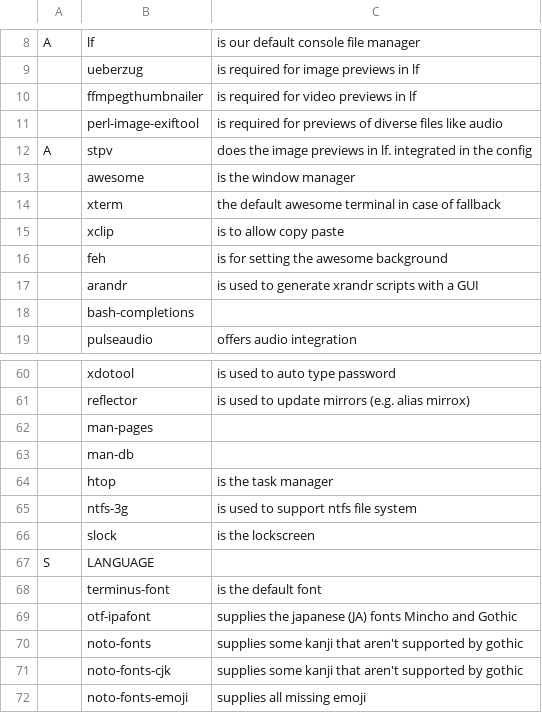
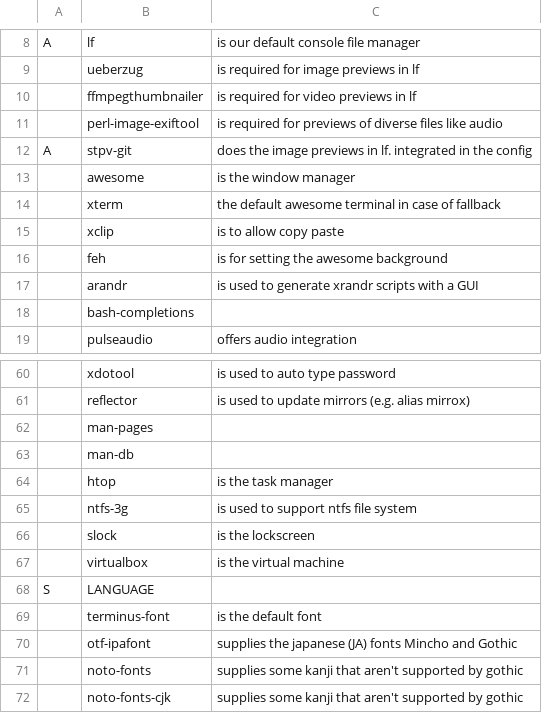
Before and after one commit to NiklasFeurstein/firex, a CSV file: programs.csv, drawn as a sheet; only a part is shown, gaps mark what is left out; the shorter side is filled out with more unchanged rows; the diff names each change by its address in the sheet, - before the commit and + after, or states it on an @@ line.

Commit message:
added virtualbox install

```diff
--- a/programs.csv
+++ b/programs.csv
-B12: stpv
+B12: stpv-git
+row 67:  | virtualbox | is the virtual machine
```
Also changed, not shown: 5 other files.
